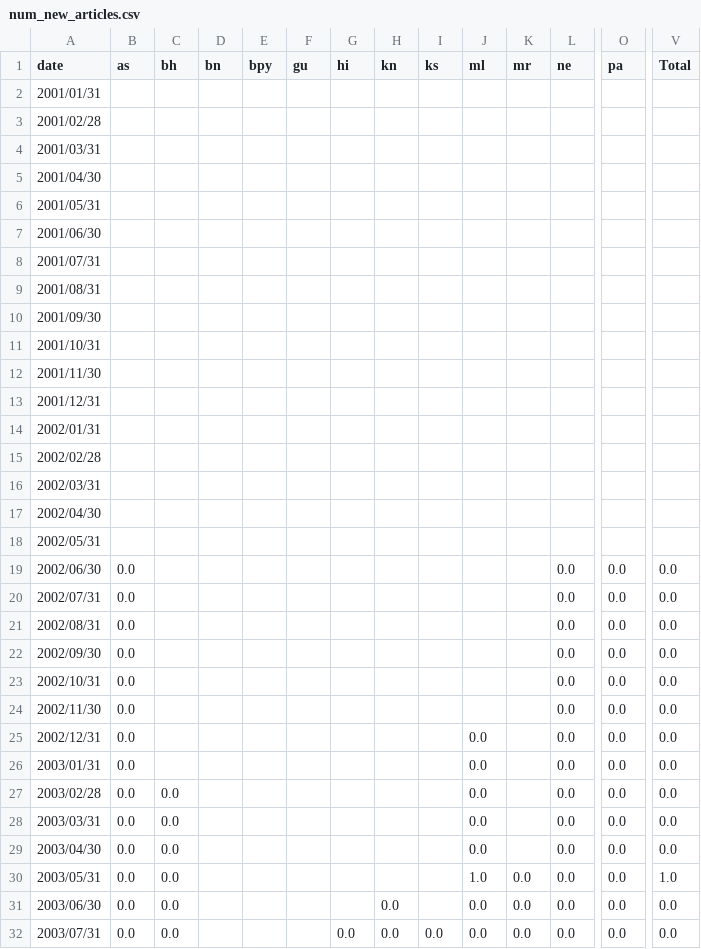
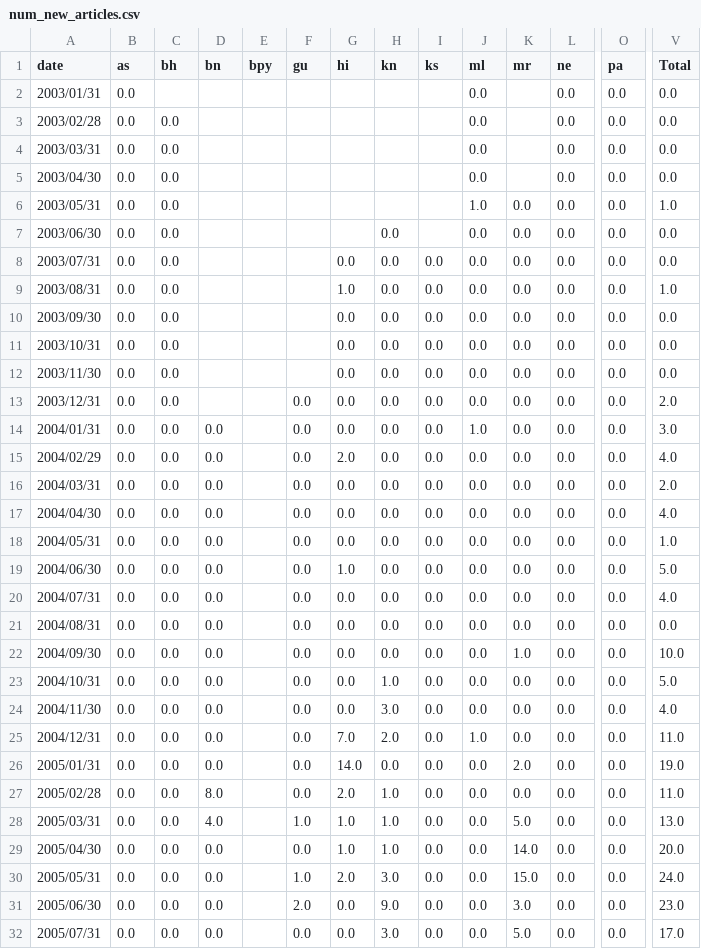
Before and after one commit to geohacker/indicwiki, a CSV file: data/num_new_articles.csv, drawn as a sheet; only a part is shown, gaps mark what is left out; the shorter side is filled out with more unchanged rows; rows hold the shown columns only; the diff covers the shown part only; the diff names each change by its address in the sheet, - before the commit and + after, or states it on an @@ line.

Commit message:
More calendar charts, interaction and cleaned data

```diff
--- a/data/num_new_articles.csv
+++ b/data/num_new_articles.csv
-row 2: 2001/01/31
-row 3: 2001/02/28
-row 4: 2001/03/31
-row 5: 2001/04/30
-row 6: 2001/05/31
-row 7: 2001/06/30
-row 8: 2001/07/31
-row 9: 2001/08/31
-row 10: 2001/09/30
-row 11: 2001/10/31
-row 12: 2001/11/30
-row 13: 2001/12/31
-row 14: 2002/01/31
-row 15: 2002/02/28
-row 16: 2002/03/31
-row 17: 2002/04/30
-row 18: 2002/05/31
-row 19: 2002/06/30 | 0.0 |  |  |  |  |  |  |  |  |  | 0.0 | 0.0 | 0.0
-row 20: 2002/07/31 | 0.0 |  |  |  |  |  |  |  |  |  | 0.0 | 0.0 | 0.0
-row 21: 2002/08/31 | 0.0 |  |  |  |  |  |  |  |  |  | 0.0 | 0.0 | 0.0
-row 22: 2002/09/30 | 0.0 |  |  |  |  |  |  |  |  |  | 0.0 | 0.0 | 0.0
-row 23: 2002/10/31 | 0.0 |  |  |  |  |  |  |  |  |  | 0.0 | 0.0 | 0.0
-row 24: 2002/11/30 | 0.0 |  |  |  |  |  |  |  |  |  | 0.0 | 0.0 | 0.0
-row 25: 2002/12/31 | 0.0 |  |  |  |  |  |  |  | 0.0 |  | 0.0 | 0.0 | 0.0
```
Also changed, not shown: 1 removed row elsewhere in this file, data/active_editors.csv, data/new_editors.csv, 4 other files.
